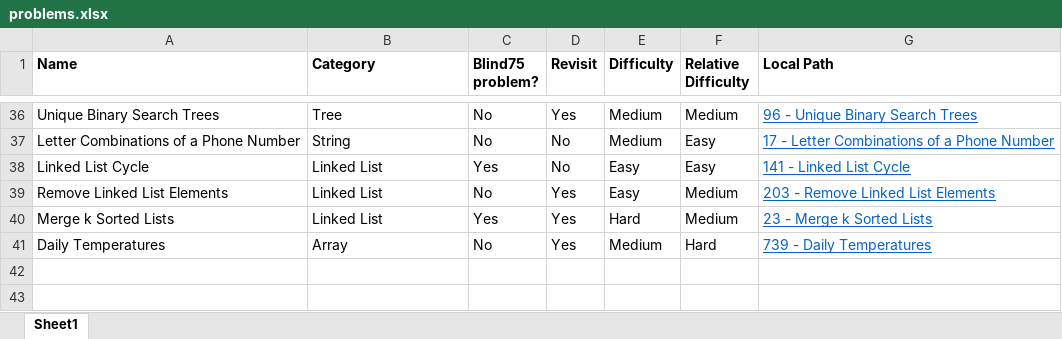
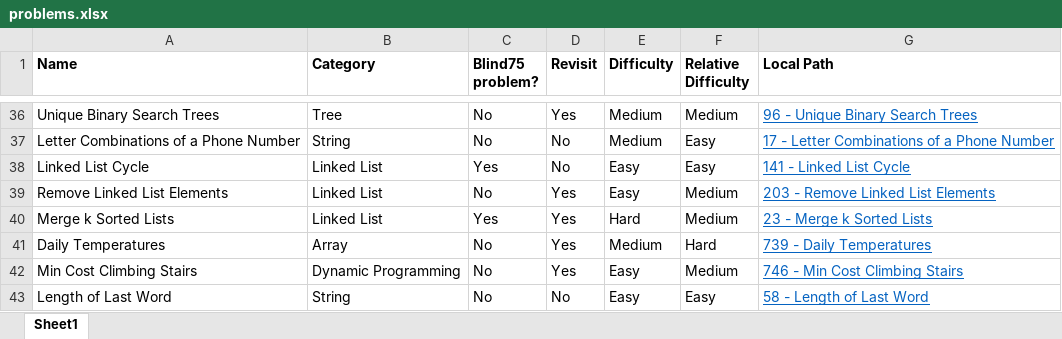
Before and after one commit to mattdangelo/programming-practice, an Excel workbook: LeetCode/problems.xlsx, sheet Sheet1, drawn as a sheet; only a part is shown, gaps mark what is left out; values as stored, in another font and other column widths than the file's, no borders; conditional formats not drawn; the diff names each change by its address in the sheet, - before the commit and + after, or states it on an @@ line.

Commit message:
Add Length of Last Word and Min Cost Climbing Stairs

```diff
--- a/LeetCode/problems.xlsx (sheet Sheet1)
+++ b/LeetCode/problems.xlsx (sheet Sheet1)
+row 42: Min Cost Climbing Stairs | Dynamic Programming | No | Yes | Easy | Medium | 746 - Min Cost Climbing Stairs
+row 43: Length of Last Word | String | No | No | Easy | Easy | 58 - Length of Last Word
```
Also changed, not shown: 6 other files.
